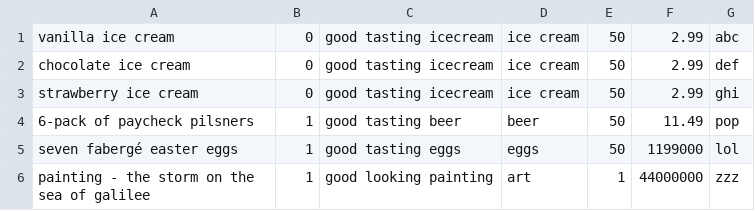
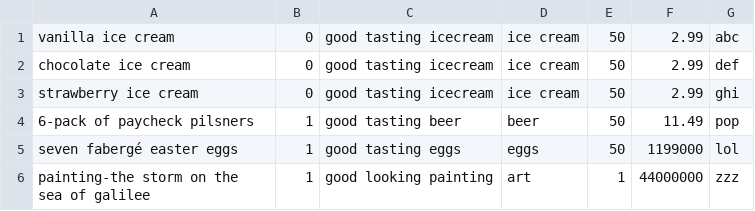
Before and after one commit to dylanpaul/Amazon, a CSV file: db/data/Products.csv, drawn as a sheet.

```diff
--- a/db/data/Products.csv
+++ b/db/data/Products.csv
@@ -5,2 +5,2 @@ strawberry ice cream,0,good tasting icecream,ice cream,50,2.99,ghi
 seven fabergé easter eggs,1,good tasting eggs,eggs,50,1199000,lol
-painting - the storm on the sea of galilee,1,good looking painting,art,1,44000000,zzz
+painting-the storm on the sea of galilee,1,good looking painting,art,1,44000000,zzz
```
Also changed, not shown: db/data/Users.csv, 1 other file.
